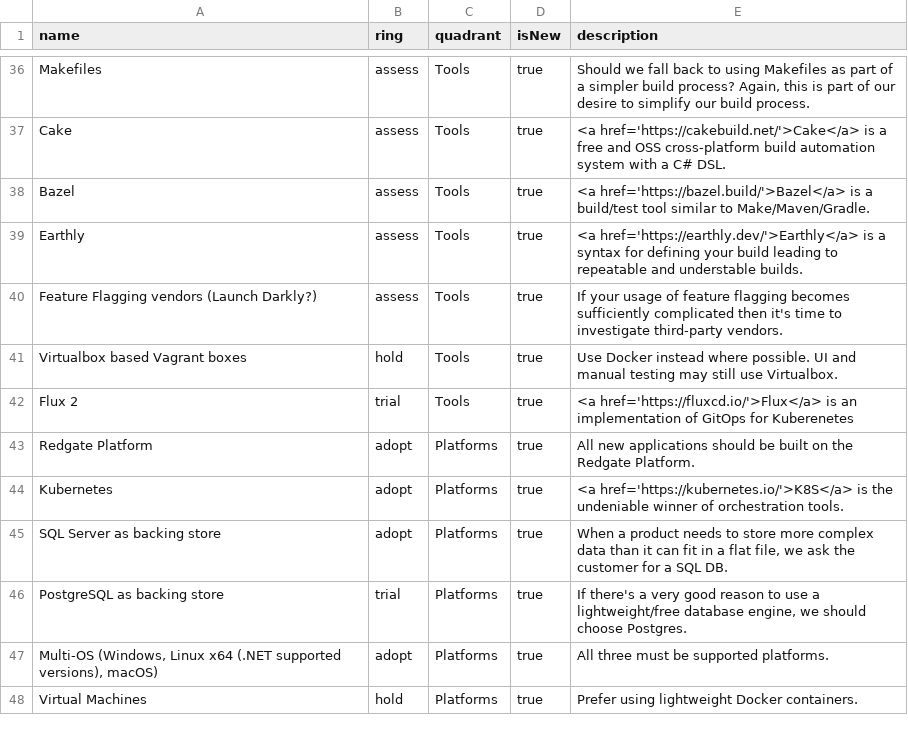
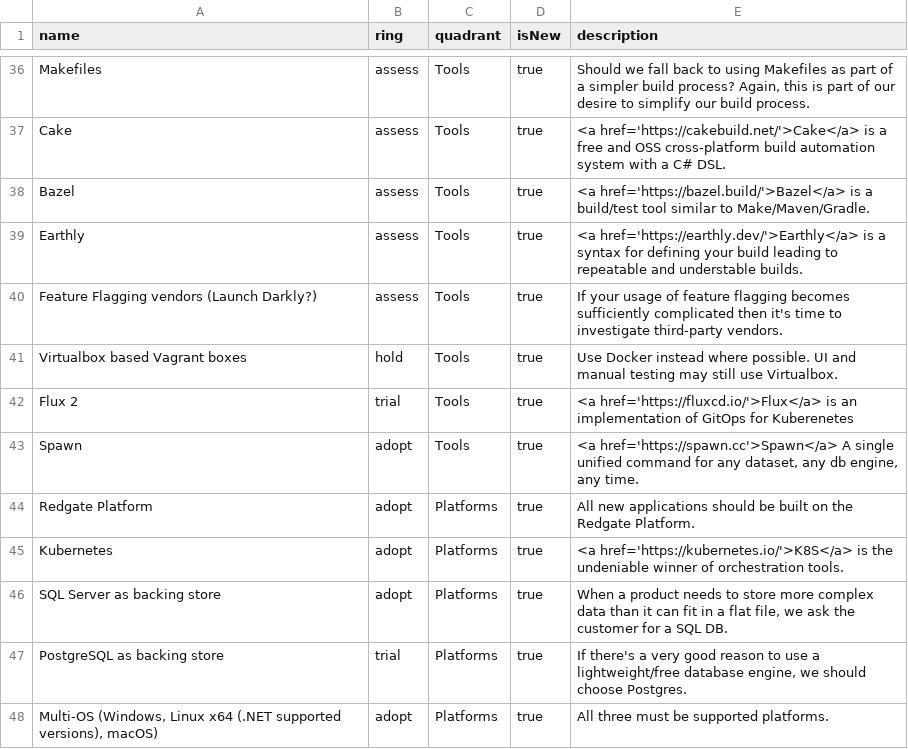
Before and after one commit to red-gate/Tech-Radar, a CSV file: radar.csv, drawn as a sheet; only a part is shown, gaps mark what is left out; the shorter side is filled out with more unchanged rows.

Commit message:
Added Spawn to the Tech Radar

```diff
--- a/radar.csv
+++ b/radar.csv
@@ -42,2 +42,3 @@
 "Flux 2",trial,"Tools",true,"<a href='https://fluxcd.io/'>Flux</a> is an implementation of GitOps for Kuberenetes"
+"Spawn",adopt,"Tools",true,"<a href='https://spawn.cc'>Spawn</a> A single unified command for any dataset, any db engine, any time."
 "Redgate Platform",adopt,"Platforms",true,"All new applications should be built on the Redgate Platform."
```
